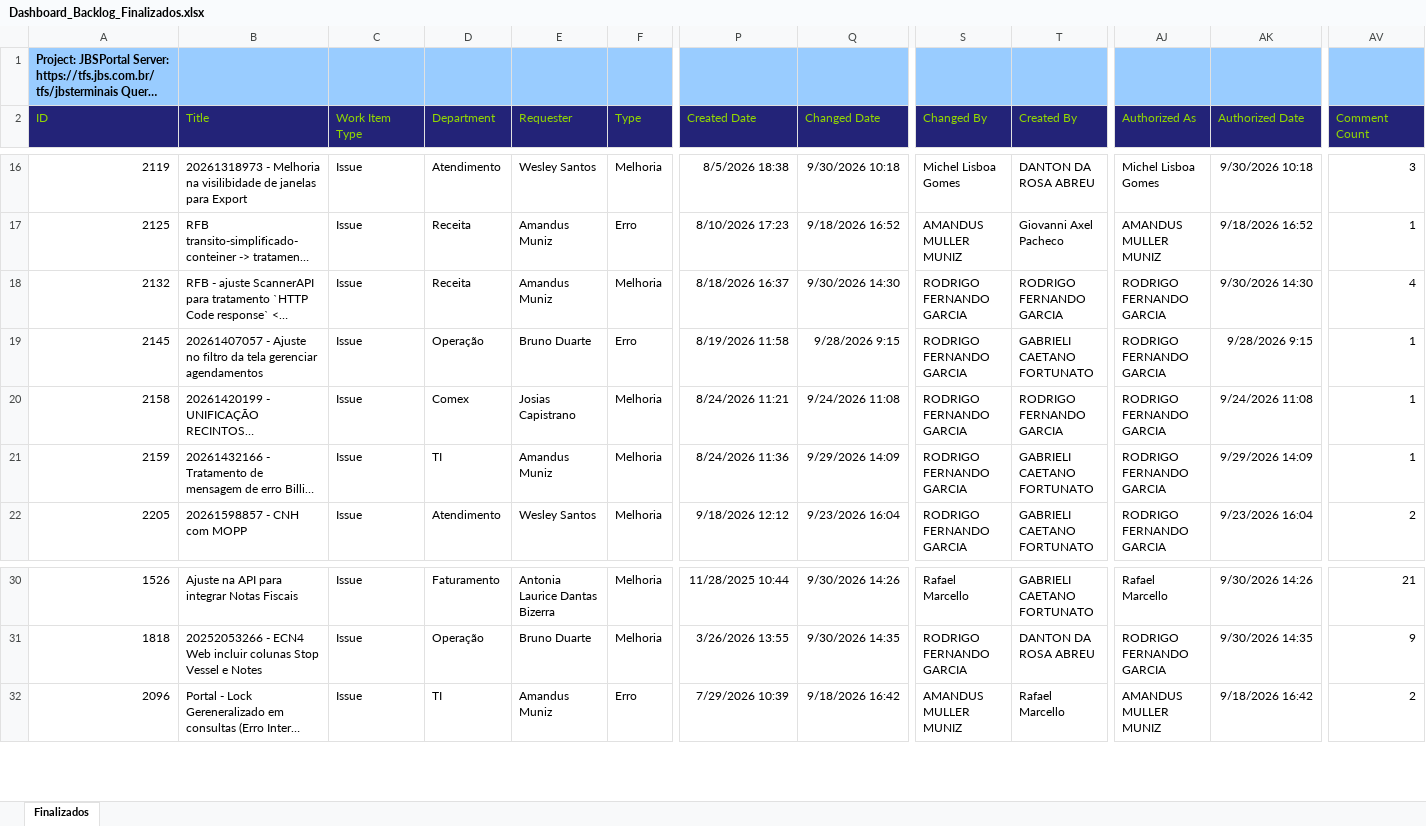
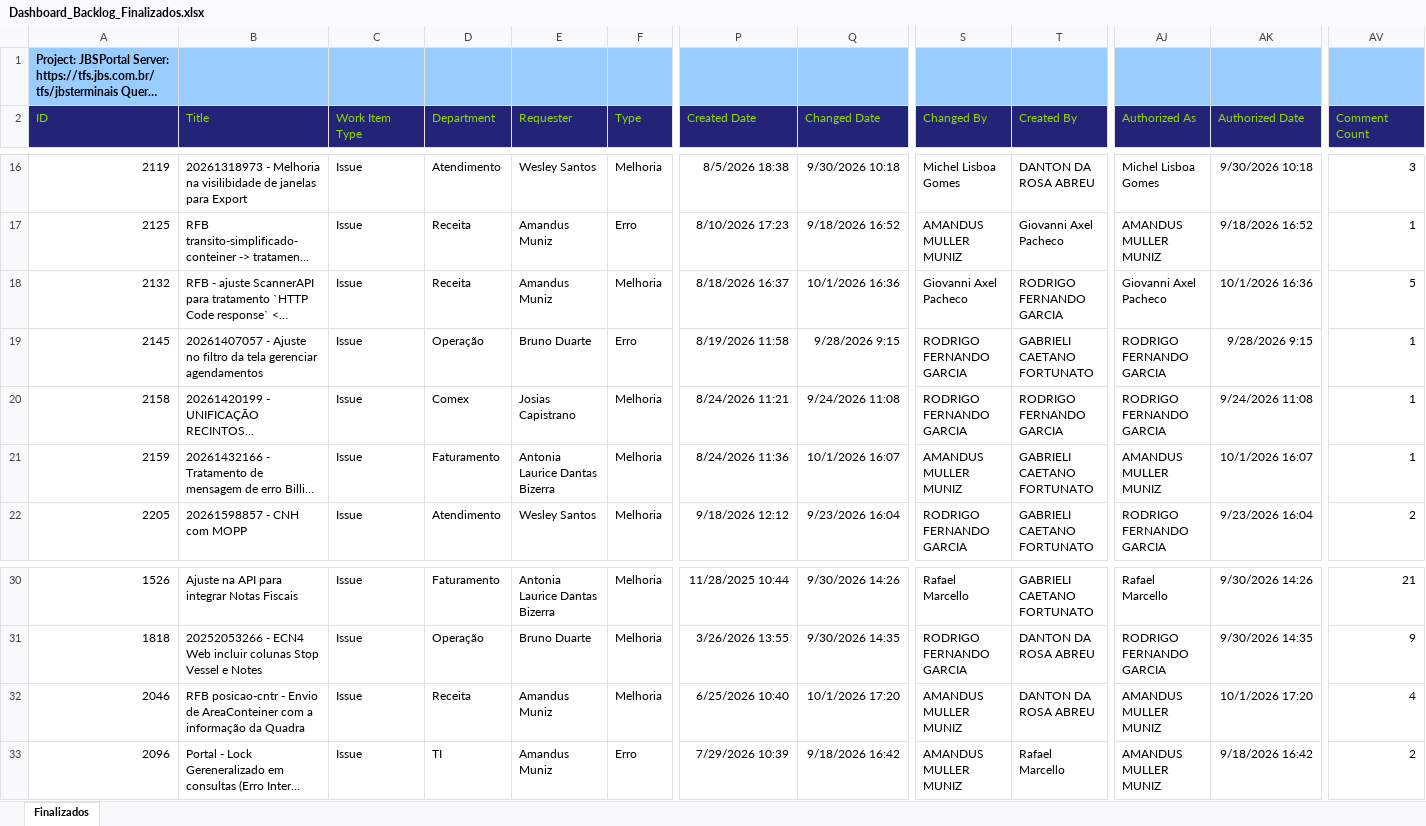
Before and after one commit to amandusmuniz/backlog, an Excel workbook: Dashboard_Backlog_Finalizados.xlsx, sheet Finalizados, drawn as a sheet; only a part is shown, gaps mark what is left out; long unchanged cells end in …; values as stored, in another font and other column widths than the file's, no borders; table styles not drawn; rows hold the shown columns only; the diff names each change by its address in the sheet, - before the commit and + after, or states it on an @@ line.

```diff
--- a/Dashboard_Backlog_Finalizados.xlsx (sheet Finalizados)
+++ b/Dashboard_Backlog_Finalizados.xlsx (sheet Finalizados)
-Q18 (Changed Date): 9/30/2026 14:30
+Q18 (Changed Date): 10/1/2026 16:36
-S18 (Changed By): RODRIGO FERNANDO GARCIA
+S18 (Changed By): Giovanni Axel Pacheco
-AJ18 (Authorized As): RODRIGO FERNANDO GARCIA
+AJ18 (Authorized As): Giovanni Axel Pacheco
-AK18 (Authorized Date): 9/30/2026 14:30
+AK18 (Authorized Date): 10/1/2026 16:36
-AV18 (Comment Count): 4
+AV18 (Comment Count): 5
-D21 (Department): TI
+D21 (Department): Faturamento
-E21 (Requester): Amandus Muniz
+E21 (Requester): Antonia Laurice Dantas Bizerra
-Q21 (Changed Date): 9/29/2026 14:09
+Q21 (Changed Date): 10/1/2026 16:07
-S21 (Changed By): RODRIGO FERNANDO GARCIA
+S21 (Changed By): AMANDUS MULLER MUNIZ
-AJ21 (Authorized As): RODRIGO FERNANDO GARCIA
+AJ21 (Authorized As): AMANDUS MULLER MUNIZ
-AK21 (Authorized Date): 9/29/2026 14:09
+AK21 (Authorized Date): 10/1/2026 16:07
+row 32: 2046 | RFB posicao-cntr - Envio de AreaConteiner com a informação da Quadra | Issue | Receita | Amandus Muniz | Melhoria | 6/25/2026 10:40 | 10/1/2026 17:20 | AMANDUS MULLER MUNIZ | DANTON DA ROSA ABREU | AMANDUS MULLER MUNIZ | 10/1/2026 17:20 | 4
```
Also changed, not shown: Dashboard_Backlog_All_Pendent.xlsx.
